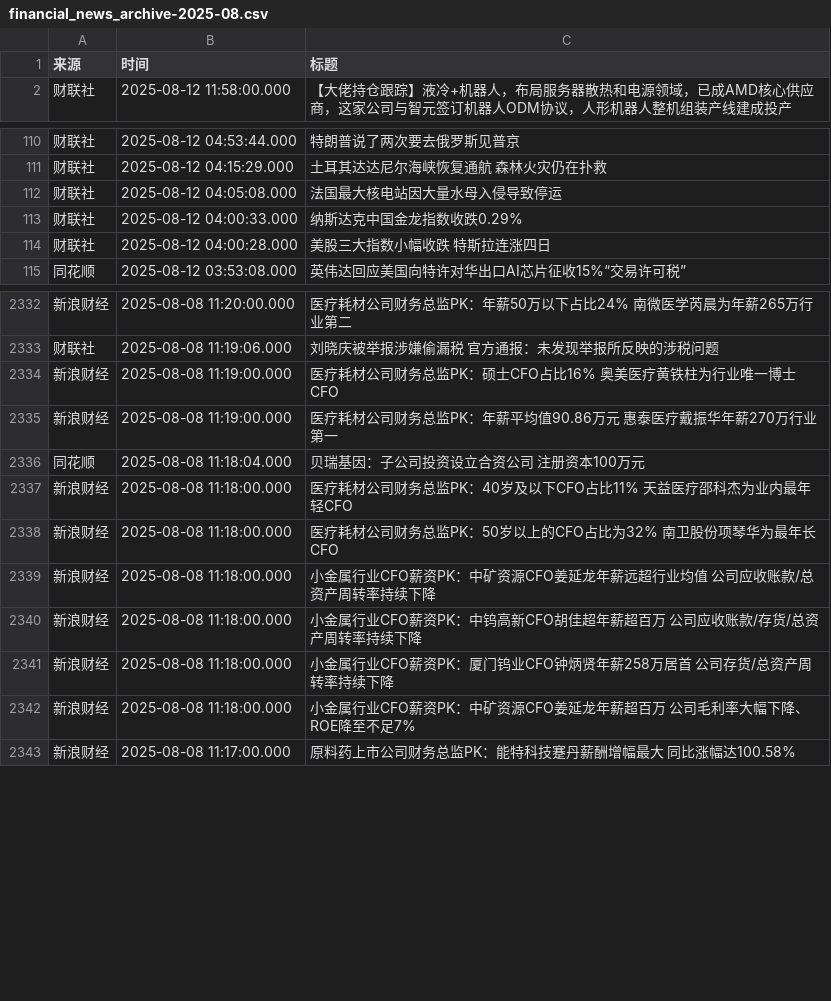
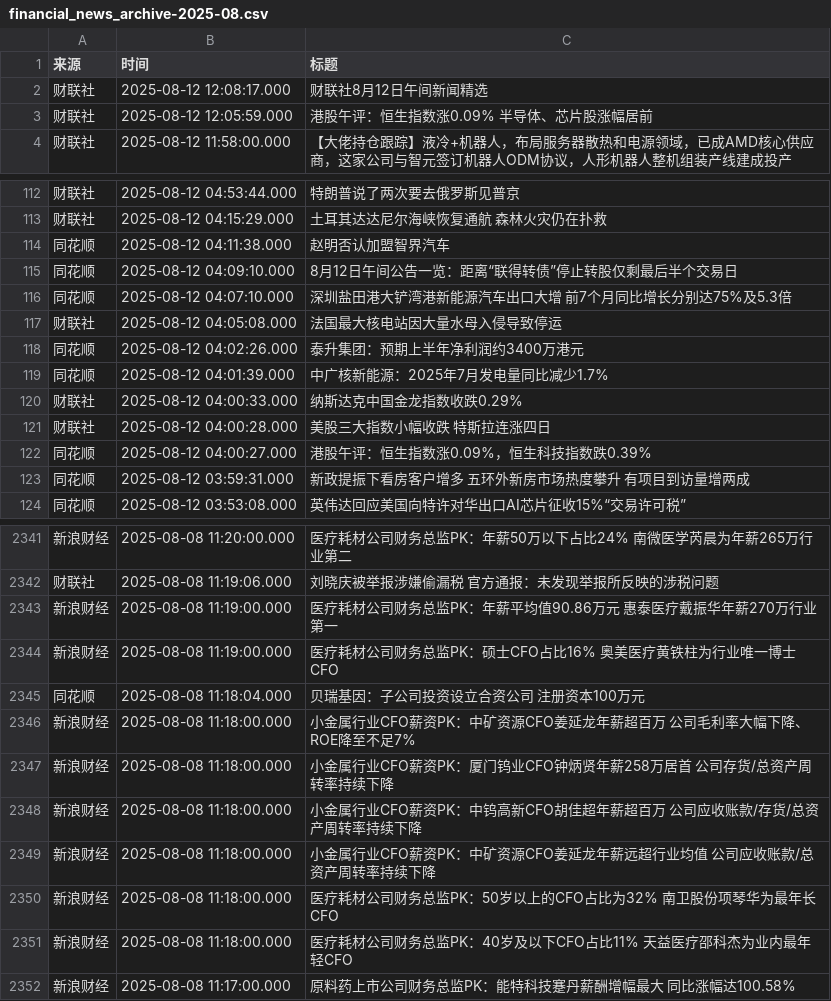
Before and after one commit to ZhangLi1984/AStockNews, a CSV file: financial_news_archive-2025-08.csv, drawn as a sheet; only a part is shown, gaps mark what is left out; the diff covers the shown part only.

```diff
--- a/financial_news_archive-2025-08.csv
+++ b/financial_news_archive-2025-08.csv
@@ -1,2 +1,4 @@
 来源,时间,标题
+财联社,2025-08-12 12:08:17.000,财联社8月12日午间新闻精选
+财联社,2025-08-12 12:05:59.000,港股午评：恒生指数涨0.09% 半导体、芯片股涨幅居前
 财联社,2025-08-12 11:58:00.000,【大佬持仓跟踪】液冷+机器人，布局服务器散热和电源领域，已成AMD核心供应商，这家公司与智元签订机器人ODM协议，人形机器人整机组装产线建成投产
@@ -111,5 +113,12 @@
 财联社,2025-08-12 04:15:29.000,土耳其达达尼尔海峡恢复通航 森林火灾仍在扑救
+同花顺,2025-08-12 04:11:38.000,赵明否认加盟智界汽车
+同花顺,2025-08-12 04:09:10.000,8月12日午间公告一览：距离“联得转债”停止转股仅剩最后半个交易日
+同花顺,2025-08-12 04:07:10.000,深圳盐田港大铲湾港新能源汽车出口大增 前7个月同比增长分别达75%及5.3倍
 财联社,2025-08-12 04:05:08.000,法国最大核电站因大量水母入侵导致停运
+同花顺,2025-08-12 04:02:26.000,泰升集团：预期上半年净利润约3400万港元
+同花顺,2025-08-12 04:01:39.000,中广核新能源：2025年7月发电量同比减少1.7%
 财联社,2025-08-12 04:00:33.000,纳斯达克中国金龙指数收跌0.29%
 财联社,2025-08-12 04:00:28.000,美股三大指数小幅收跌 特斯拉连涨四日
+同花顺,2025-08-12 04:00:27.000,港股午评：恒生指数涨0.09%，恒生科技指数跌0.39%
+同花顺,2025-08-12 03:59:31.000,新政提振下看房客户增多 五环外新房市场热度攀升 有项目到访量增两成
 同花顺,2025-08-12 03:53:08.000,英伟达回应美国向特许对华出口AI芯片征收15%“交易许可税”
@@ -2333,11 +2342,11 @@
 财联社,2025-08-08 11:19:06.000,刘晓庆被举报涉嫌偷漏税 官方通报：未发现举报所反映的涉税问题
-新浪财经,2025-08-08 11:19:00.000,医疗耗材公司财务总监PK：硕士CFO占比16% 奥美医疗黄铁柱为行业唯一博士CFO
 新浪财经,2025-08-08 11:19:00.000,医疗耗材公司财务总监PK：年薪平均值90.86万元 惠泰医疗戴振华年薪270万行业第一
+新浪财经,2025-08-08 11:19:00.000,医疗耗材公司财务总监PK：硕士CFO占比16% 奥美医疗黄铁柱为行业唯一博士CFO
 同花顺,2025-08-08 11:18:04.000,贝瑞基因：子公司投资设立合资公司 注册资本100万元
-新浪财经,2025-08-08 11:18:00.000,医疗耗材公司财务总监PK：40岁及以下CFO占比11% 天益医疗邵科杰为业内最年轻CFO
-新浪财经,2025-08-08 11:18:00.000,医疗耗材公司财务总监PK：50岁以上的CFO占比为32% 南卫股份项琴华为最年长CFO
-新浪财经,2025-08-08 11:18:00.000,小金属行业CFO薪资PK：中矿资源CFO姜延龙年薪远超行业均值 公司应收账款/总资产周转率持续下降
-新浪财经,2025-08-08 11:18:00.000,小金属行业CFO薪资PK：中钨高新CFO胡佳超年薪超百万 公司应收账款/存货/总资产周转率持续下降
-新浪财经,2025-08-08 11:18:00.000,小金属行业CFO薪资PK：厦门钨业CFO钟炳贤年薪258万居首 公司存货/总资产周转率持续下降
 新浪财经,2025-08-08 11:18:00.000,小金属行业CFO薪资PK：中矿资源CFO姜延龙年薪超百万 公司毛利率大幅下降、ROE降至不足7%
+新浪财经,2025-08-08 11:18:00.000,小金属行业CFO薪资PK：厦门钨业CFO钟炳贤年薪258万居首 公司存货/总资产周转率持续下降
+新浪财经,2025-08-08 11:18:00.000,小金属行业CFO薪资PK：中钨高新CFO胡佳超年薪超百万 公司应收账款/存货/总资产周转率持续下降
+新浪财经,2025-08-08 11:18:00.000,小金属行业CFO薪资PK：中矿资源CFO姜延龙年薪远超行业均值 公司应收账款/总资产周转率持续下降
+新浪财经,2025-08-08 11:18:00.000,医疗耗材公司财务总监PK：50岁以上的CFO占比为32% 南卫股份项琴华为最年长CFO
+新浪财经,2025-08-08 11:18:00.000,医疗耗材公司财务总监PK：40岁及以下CFO占比11% 天益医疗邵科杰为业内最年轻CFO
 新浪财经,2025-08-08 11:17:00.000,原料药上市公司财务总监PK：能特科技蹇丹薪酬增幅最大 同比涨幅达100.58%
```
Also changed, not shown: 146 moved rows elsewhere in this file.
